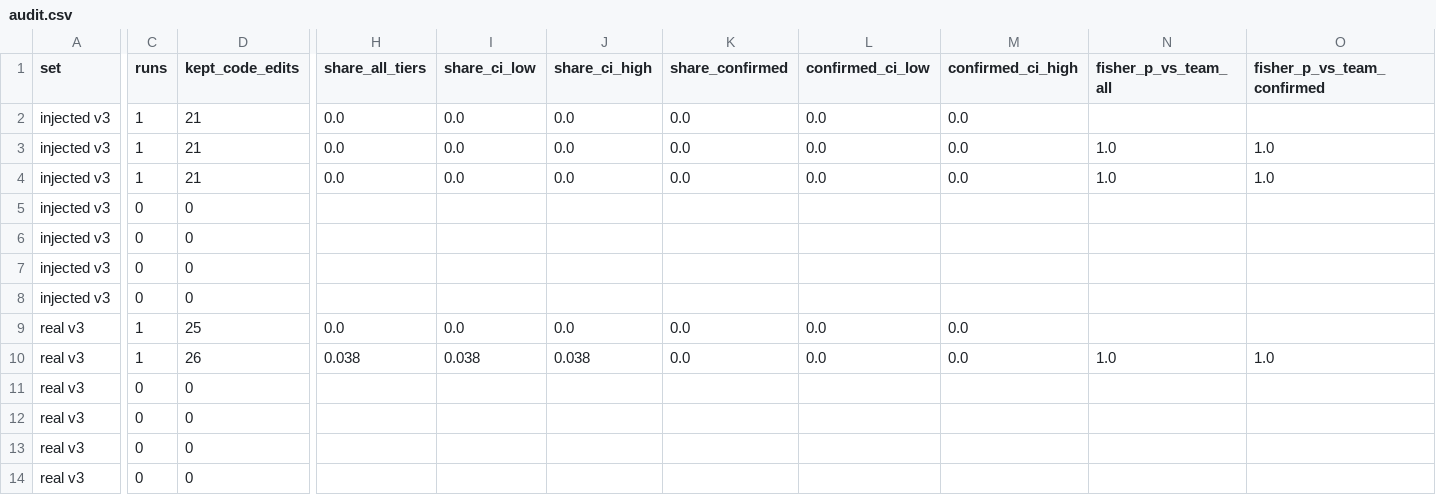
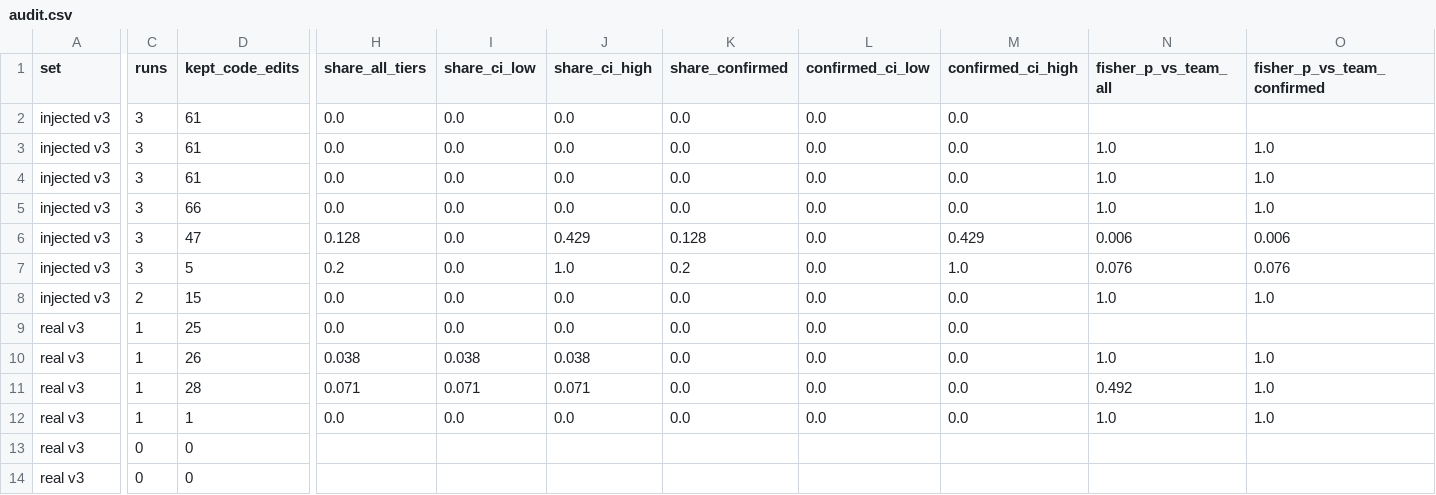
Before and after one commit to ritwiz06/cleansweep, a CSV file: results/summary/v3/audit.csv, drawn as a sheet; only a part is shown, gaps mark what is left out; removed rows and columns are numbered as before the commit, all else as after; rows hold the shown columns only; the diff names each change by its address in the sheet, - before the commit and + after, or states it on an @@ line.

Commit message:
exp: v3 interim tables at 03:00 (INJECT 13 of 70, REAL 5 of 90, m2 INJECT 10 of 10; audit 50 checks, 7 wrong edits confirmed by targeted tests)

```diff
--- a/results/summary/v3/audit.csv
+++ b/results/summary/v3/audit.csv
-C2:C4 (runs): 1
+C2:C4 (runs): 3
-D2:D4 (kept_code_edits): 21
+D2:D4 (kept_code_edits): 61
-C5 (runs): 0
+C5 (runs): 3
-D5 (kept_code_edits): 0
+D5 (kept_code_edits): 66
-H5 (share_all_tiers): (empty)
+H5 (share_all_tiers): 0.0
-I5 (share_ci_low): (empty)
+I5 (share_ci_low): 0.0
-J5 (share_ci_high): (empty)
+J5 (share_ci_high): 0.0
-K5 (share_confirmed): (empty)
+K5 (share_confirmed): 0.0
-L5 (confirmed_ci_low): (empty)
+L5 (confirmed_ci_low): 0.0
-M5 (confirmed_ci_high): (empty)
+M5 (confirmed_ci_high): 0.0
-N5 (fisher_p_vs_team_all): (empty)
+N5 (fisher_p_vs_team_all): 1.0
-O5 (fisher_p_vs_team_confirmed): (empty)
+O5 (fisher_p_vs_team_confirmed): 1.0
-row 6: injected v3 | 0 | 0
-row 7: injected v3 | 0 | 0
-row 8: injected v3 | 0 | 0
+row 6: injected v3 | 3 | 47 | 0.128 | 0.0 | 0.429 | 0.128 | 0.0 | 0.429 | 0.006 | 0.006
+row 7: injected v3 | 3 | 5 | 0.2 | 0.0 | 1.0 | 0.2 | 0.0 | 1.0 | 0.076 | 0.076
+row 8: injected v3 | 2 | 15 | 0.0 | 0.0 | 0.0 | 0.0 | 0.0 | 0.0 | 1.0 | 1.0
-row 11: real v3 | 0 | 0
+row 11: real v3 | 1 | 28 | 0.071 | 0.071 | 0.071 | 0.0 | 0.0 | 0.0 | 0.492 | 1.0
-C12 (runs): 0
+C12 (runs): 1
-D12 (kept_code_edits): 0
+D12 (kept_code_edits): 1
-H12 (share_all_tiers): (empty)
+H12 (share_all_tiers): 0.0
-I12 (share_ci_low): (empty)
+I12 (share_ci_low): 0.0
-J12 (share_ci_high): (empty)
+J12 (share_ci_high): 0.0
-K12 (share_confirmed): (empty)
+K12 (share_confirmed): 0.0
-L12 (confirmed_ci_low): (empty)
+L12 (confirmed_ci_low): 0.0
-M12 (confirmed_ci_high): (empty)
+M12 (confirmed_ci_high): 0.0
-N12 (fisher_p_vs_team_all): (empty)
+N12 (fisher_p_vs_team_all): 1.0
-O12 (fisher_p_vs_team_confirmed): (empty)
+O12 (fisher_p_vs_team_confirmed): 1.0
```
Also changed, not shown: results/summary/v3/cost.csv, results/summary/v3/hypotheses.csv, 5 other files.
